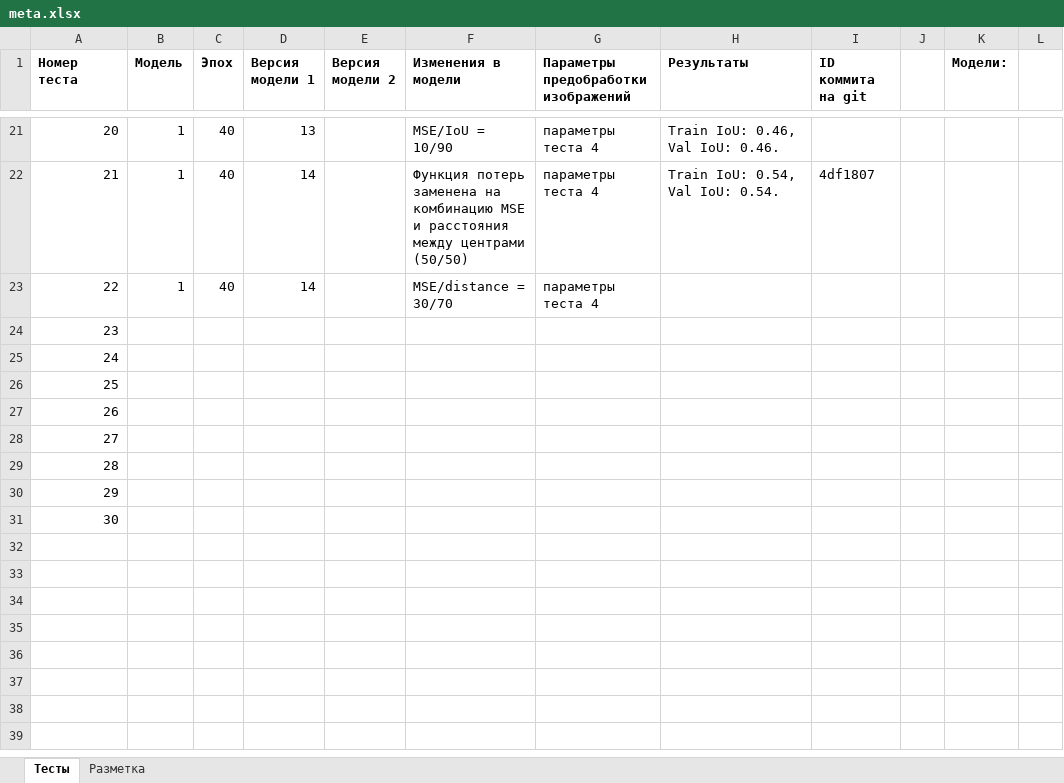
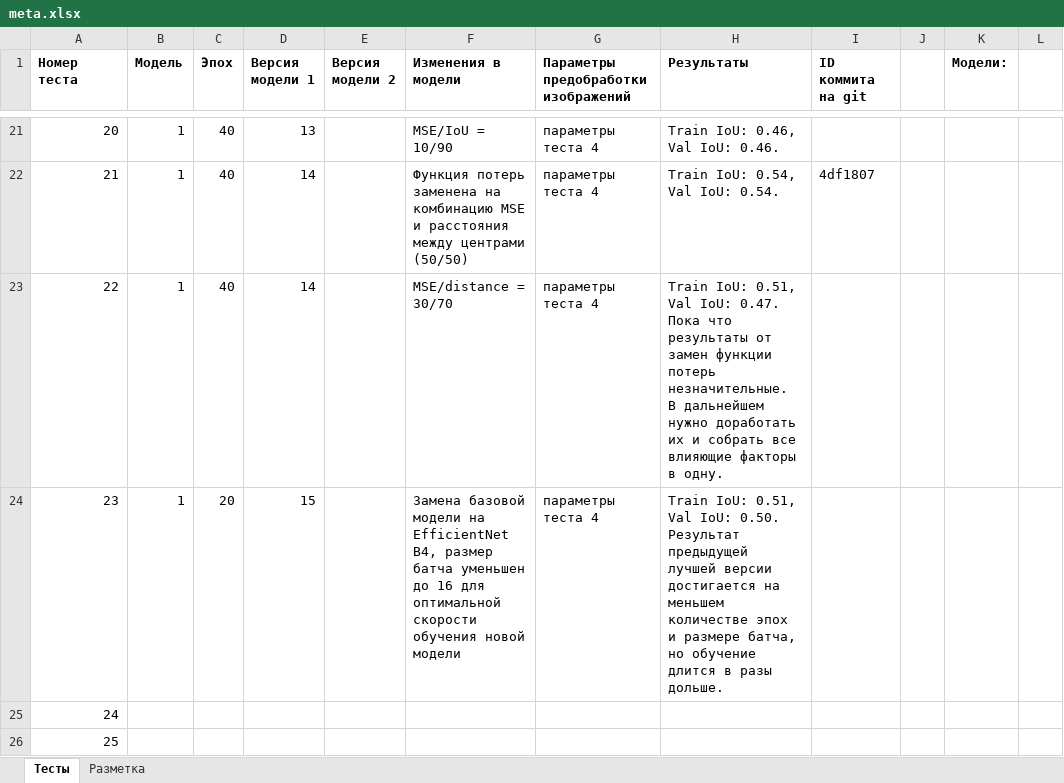
Before and after one commit to VavakinV/balk-classifier, an Excel workbook: media/meta.xlsx, sheet Тесты, drawn as a sheet; only a part is shown, gaps mark what is left out; the shorter side is filled out with more unchanged rows; values as stored, in another font and other column widths than the file's, no borders; the diff names each change by its address in the sheet, - before the commit and + after, or states it on an @@ line.

```diff
--- a/media/meta.xlsx (sheet Тесты)
+++ b/media/meta.xlsx (sheet Тесты)
-H23 (Результаты): (empty)
+H23 (Результаты): Train IoU: 0.51, Val IoU: 0.47. Пока что результаты от замен функции потерь незначительные. В дальнейшем нужно доработать их и собрать все влияющие факторы в одну.
-B24 (Модель): (empty)
+B24 (Модель): 1
-C24 (Эпох): (empty)
+C24 (Эпох): 20
-D24 (Версия модели 1): (empty)
+D24 (Версия модели 1): 15
-F24 (Изменения в модели): (empty)
+F24 (Изменения в модели): Замена базовой модели на EfficientNet B4, размер батча уменьшен до 16 для оптимальной скорости обучения новой модели
-G24: (empty)
+G24: параметры теста 4
-H24 (Результаты): (empty)
+H24 (Результаты): Train IoU: 0.51, Val IoU: 0.50. Результат предыдущей лучшей версии достигается на меньшем количестве эпох и размере батча, но обучение длится в разы дольше.
```
Also changed, not shown: 1 other file.
